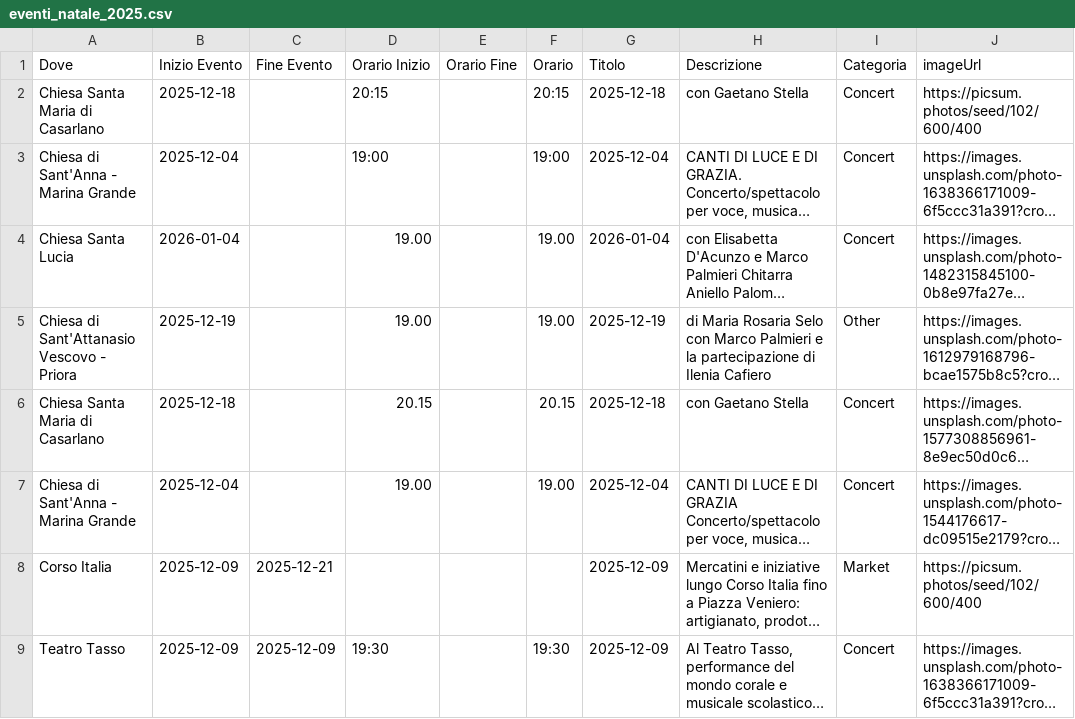
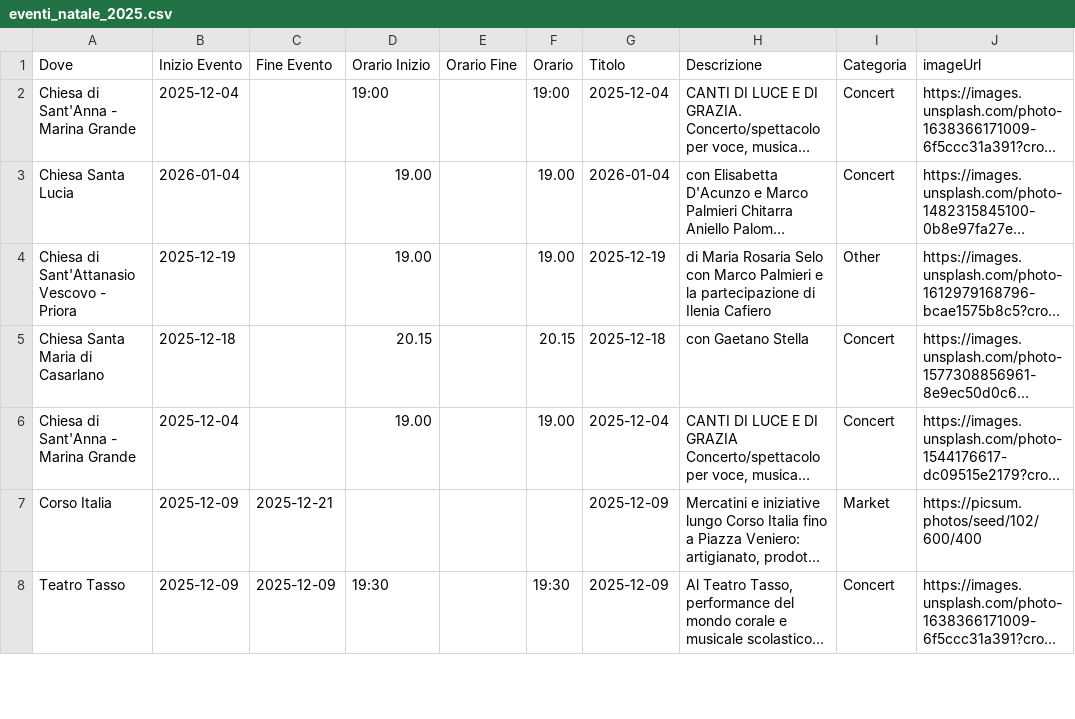
Before and after one commit to mich-de/events2025, a CSV file: eventi_natale_2025.csv, drawn as a sheet; only a part is shown; long unchanged cells end in …; the diff names each change by its address in the sheet, - before the commit and + after, or states it on an @@ line.

Commit message:
feat: Aggiorna eventi dal dashboard [2025-12-08T13:50:15.820Z]

```diff
--- a/eventi_natale_2025.csv
+++ b/eventi_natale_2025.csv
-row 2: Chiesa Santa Maria di Casarlano | 2025-12-18 |  | 20:15 |  | 20:15 | 2025-12-18 | con Gaetano Stella | Concert | https://picsum.photos/seed/102/600/400
```
